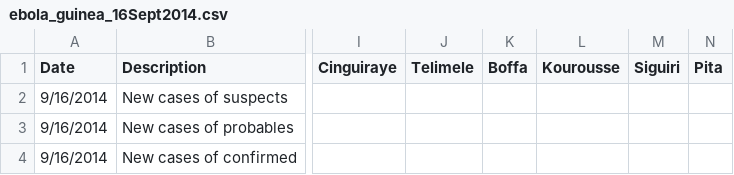
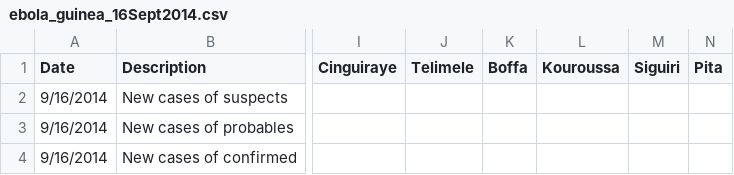
Before and after one commit to cmrivers/ebola, a CSV file: guinea_data/ebola_guinea_16Sept2014.csv, drawn as a sheet; only a part is shown, gaps mark what is left out; the diff names each change by its address in the sheet, - before the commit and + after, or states it on an @@ line.

Commit message:
correct kourousse to kouroussa

```diff
--- a/guinea_data/ebola_guinea_16Sept2014.csv
+++ b/guinea_data/ebola_guinea_16Sept2014.csv
-L1: Kourousse
+L1: Kouroussa
```
